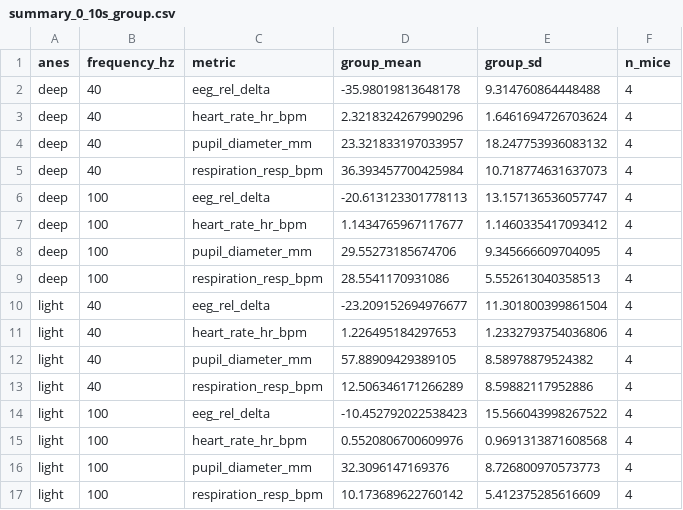
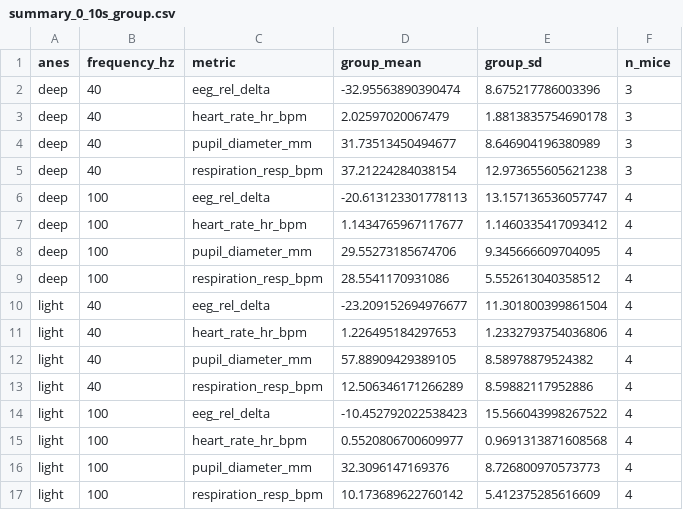
Before and after one commit to ally627/alpha-pupil-anesthesia-analysis, a CSV file: results/summary_bar_plots/summary_0_10s_group.csv, drawn as a sheet.

```diff
--- a/results/summary_bar_plots/summary_0_10s_group.csv
+++ b/results/summary_bar_plots/summary_0_10s_group.csv
@@ -1,6 +1,6 @@
 anes,frequency_hz,metric,group_mean,group_sd,n_mice
-deep,40,eeg_rel_delta,-35.98019813648178,9.314760864448488,4
-deep,40,heart_rate_hr_bpm,2.3218324267990296,1.6461694726703624,4
-deep,40,pupil_diameter_mm,23.321833197033957,18.247753936083132,4
-deep,40,respiration_resp_bpm,36.393457700425984,10.718774631637073,4
+deep,40,eeg_rel_delta,-32.95563890390474,8.675217786003396,3
+deep,40,heart_rate_hr_bpm,2.02597020067479,1.8813835754690178,3
+deep,40,pupil_diameter_mm,31.73513450494677,8.646904196380989,3
+deep,40,respiration_resp_bpm,37.21224284038154,12.973655605621238,3
 deep,100,eeg_rel_delta,-20.613123301778113,13.157136536057747,4
@@ -8,3 +8,3 @@ deep,100,heart_rate_hr_bpm,1.1434765967117677,1.1460335417093412,4
 deep,100,pupil_diameter_mm,29.55273185674706,9.345666609704095,4
-deep,100,respiration_resp_bpm,28.5541170931086,5.552613040358513,4
+deep,100,respiration_resp_bpm,28.5541170931086,5.552613040358512,4
 light,40,eeg_rel_delta,-23.209152694976677,11.301800399861504,4
@@ -14,3 +14,3 @@ light,40,respiration_resp_bpm,12.506346171266289,8.59882117952886,4
 light,100,eeg_rel_delta,-10.452792022538423,15.566043998267522,4
-light,100,heart_rate_hr_bpm,0.5520806700609976,0.9691313871608568,4
+light,100,heart_rate_hr_bpm,0.5520806700609977,0.9691313871608568,4
 light,100,pupil_diameter_mm,32.3096147169376,8.726800970573773,4
```
Also changed, not shown: results/summary_bar_plots/summary_0_10s_per_mouse.csv, 24 other files.
